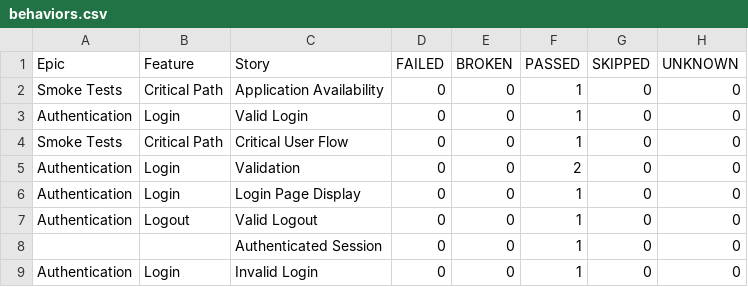
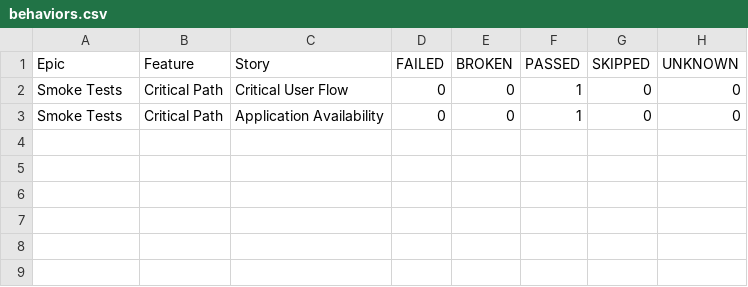
Before and after one commit to enesozmen/playwright-e2e, a CSV file: data/behaviors.csv, drawn as a sheet.

```diff
--- a/data/behaviors.csv
+++ b/data/behaviors.csv
@@ -1,9 +1,3 @@
 "Epic","Feature","Story","FAILED","BROKEN","PASSED","SKIPPED","UNKNOWN"
+"Smoke Tests","Critical Path","Critical User Flow","0","0","1","0","0"
 "Smoke Tests","Critical Path","Application Availability","0","0","1","0","0"
-"Authentication","Login","Valid Login","0","0","1","0","0"
-"Smoke Tests","Critical Path","Critical User Flow","0","0","1","0","0"
-"Authentication","Login","Validation","0","0","2","0","0"
-"Authentication","Login","Login Page Display","0","0","1","0","0"
-"Authentication","Logout","Valid Logout","0","0","1","0","0"
-"","","Authenticated Session","0","0","1","0","0"
-"Authentication","Login","Invalid Login","0","0","1","0","0"
```
Also changed, not shown: data/suites.csv, 31 other files.
